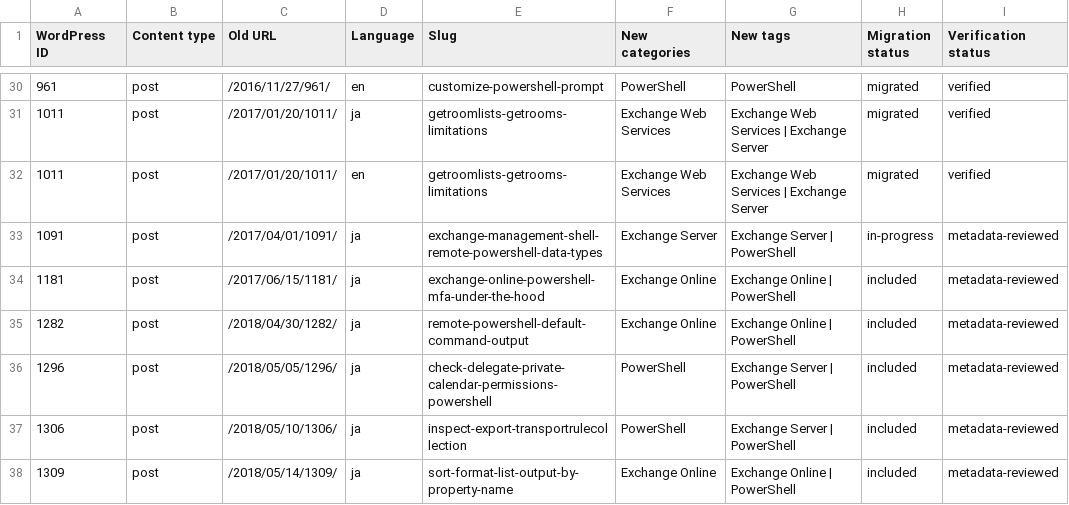
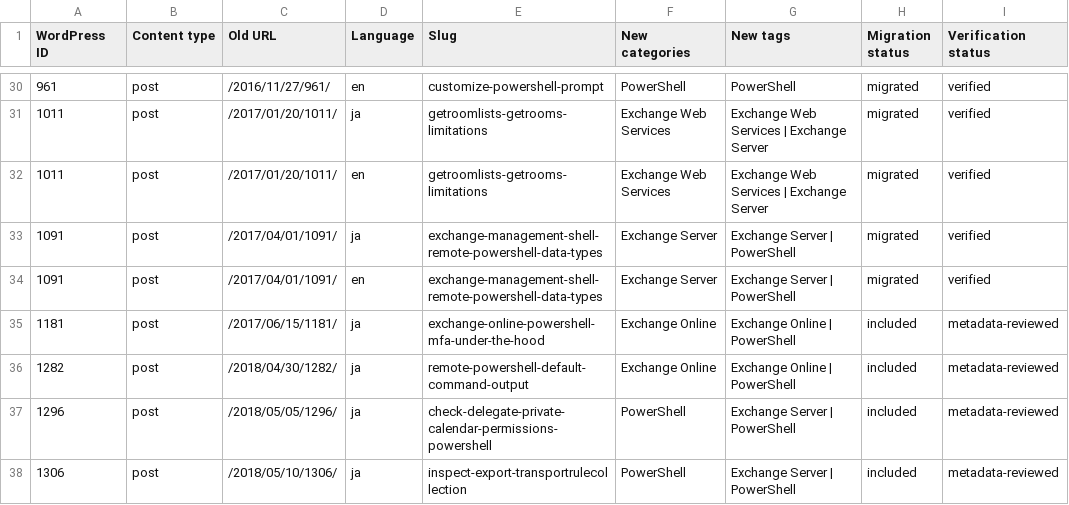
Before and after one commit to rykoma/Docs, a CSV file: plans/wordpress-content-decisions.csv, drawn as a sheet; only a part is shown, gaps mark what is left out; the shorter side is filled out with more unchanged rows.

```diff
--- a/plans/wordpress-content-decisions.csv
+++ b/plans/wordpress-content-decisions.csv
@@ -32,3 +32,4 @@
 "1011","post","/2017/01/20/1011/","en","getroomlists-getrooms-limitations","Exchange Web Services","Exchange Web Services | Exchange Server","migrated","verified"
-"1091","post","/2017/04/01/1091/","ja","exchange-management-shell-remote-powershell-data-types","Exchange Server","Exchange Server | PowerShell","in-progress","metadata-reviewed"
+"1091","post","/2017/04/01/1091/","ja","exchange-management-shell-remote-powershell-data-types","Exchange Server","Exchange Server | PowerShell","migrated","verified"
+"1091","post","/2017/04/01/1091/","en","exchange-management-shell-remote-powershell-data-types","Exchange Server","Exchange Server | PowerShell","migrated","verified"
 "1181","post","/2017/06/15/1181/","ja","exchange-online-powershell-mfa-under-the-hood","Exchange Online","Exchange Online | PowerShell","included","metadata-reviewed"
```
